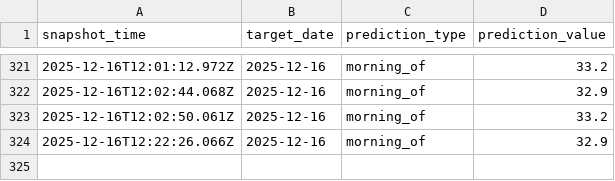
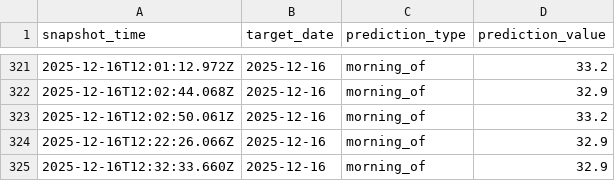
Before and after one commit to hwaheed13/nws-forecast-logger, a CSV file: predictions_snapshot.csv, drawn as a sheet; only a part is shown, gaps mark what is left out; the diff names each change by its address in the sheet, - before the commit and + after, or states it on an @@ line.

Commit message:
Log morning_of prediction for 2025-12-16

```diff
--- a/predictions_snapshot.csv
+++ b/predictions_snapshot.csv
+row 325: 2025-12-16T12:32:33.660Z | 2025-12-16 | morning_of | 32.9
```
